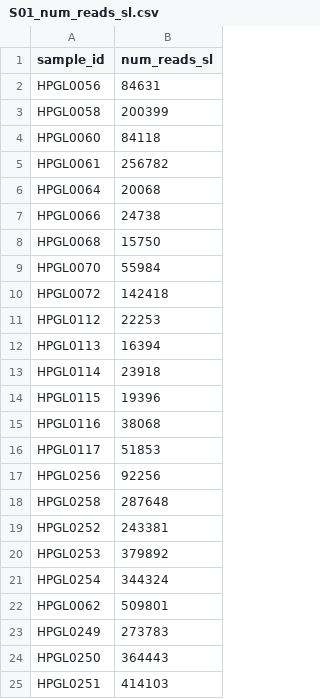
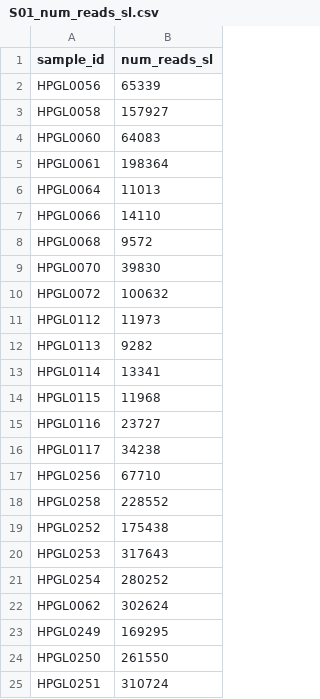
Before and after one commit to elsayed-lab/gene-structure-analysis, a CSV file: input/tcruzi_ystrain/S01_num_reads_sl.csv, drawn as a sheet.

```diff
--- a/input/tcruzi_ystrain/S01_num_reads_sl.csv
+++ b/input/tcruzi_ystrain/S01_num_reads_sl.csv
@@ -1,25 +1,25 @@
 sample_id,num_reads_sl
-HPGL0056,84631
-HPGL0058,200399
-HPGL0060,84118
-HPGL0061,256782
-HPGL0064,20068
-HPGL0066,24738
-HPGL0068,15750
-HPGL0070,55984
-HPGL0072,142418
-HPGL0112,22253
-HPGL0113,16394
-HPGL0114,23918
-HPGL0115,19396
-HPGL0116,38068
-HPGL0117,51853
-HPGL0256,92256
-HPGL0258,287648
-HPGL0252,243381
-HPGL0253,379892
-HPGL0254,344324
-HPGL0062,509801
-HPGL0249,273783
-HPGL0250,364443
-HPGL0251,414103
+HPGL0056,65339
+HPGL0058,157927
+HPGL0060,64083
+HPGL0061,198364
+HPGL0064,11013
+HPGL0066,14110
+HPGL0068,9572
+HPGL0070,39830
+HPGL0072,100632
+HPGL0112,11973
+HPGL0113,9282
+HPGL0114,13341
+HPGL0115,11968
+HPGL0116,23727
+HPGL0117,34238
+HPGL0256,67710
+HPGL0258,228552
+HPGL0252,175438
+HPGL0253,317643
+HPGL0254,280252
+HPGL0062,302624
+HPGL0249,169295
+HPGL0250,261550
+HPGL0251,310724
```
Also changed, not shown: input/tcruzi_ystrain/S01_num_reads_host.csv, input/tcruzi_ystrain/S01_num_reads_parasite.csv, 2 other files.
